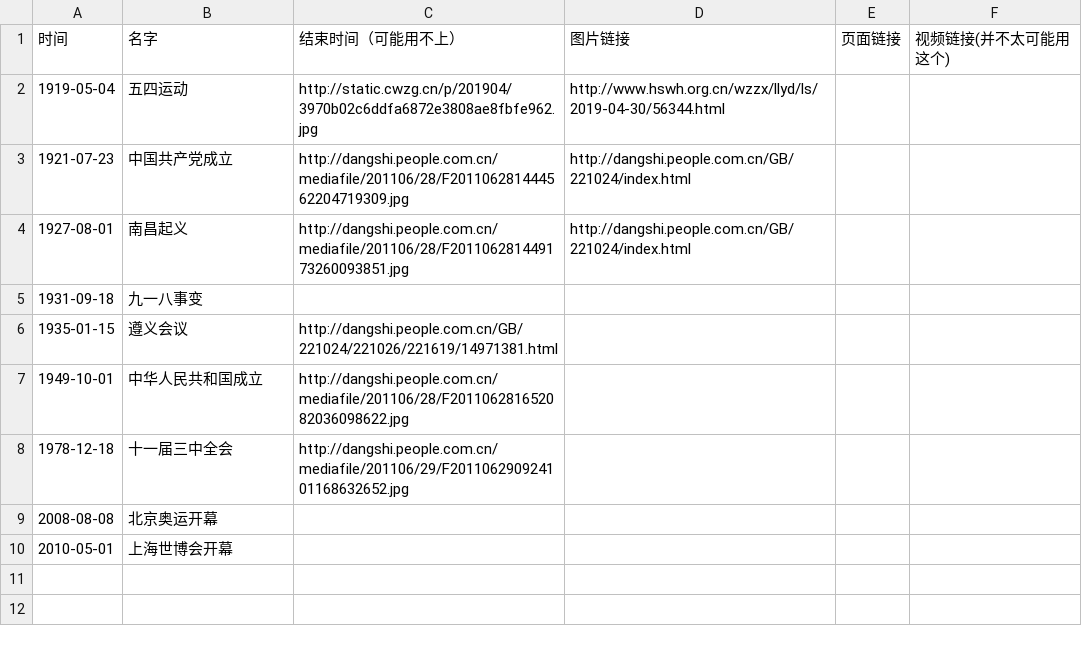
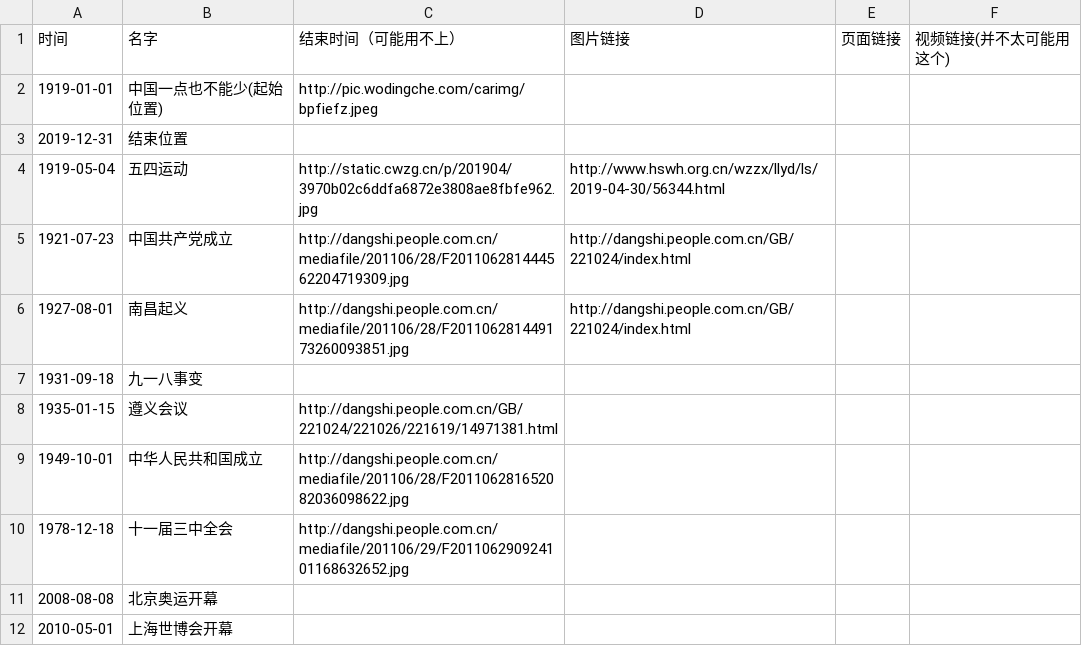
Before and after one commit to scilearner/scilearner.github.io, a CSV file: history.csv, drawn as a sheet; the diff names each change by its address in the sheet, - before the commit and + after, or states it on an @@ line.

```diff
--- a/history.csv
+++ b/history.csv
+row 2: 1919-01-01 | 中国一点也不能少(起始位置) | http://pic.wodingche.com/carimg/bpfiefz.jpeg
+row 3: 2019-12-31 | 结束位置
```
Also changed, not shown: 1 other file.
